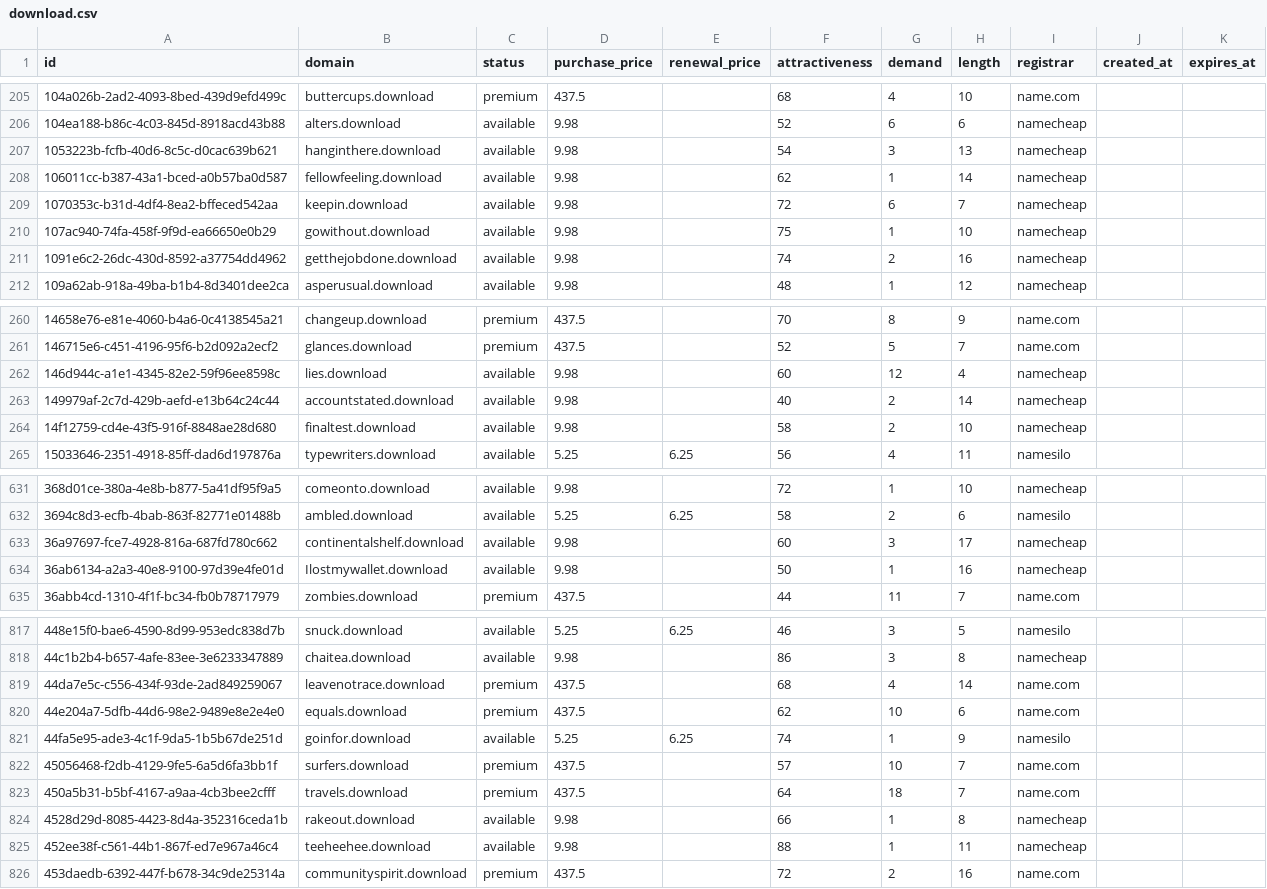
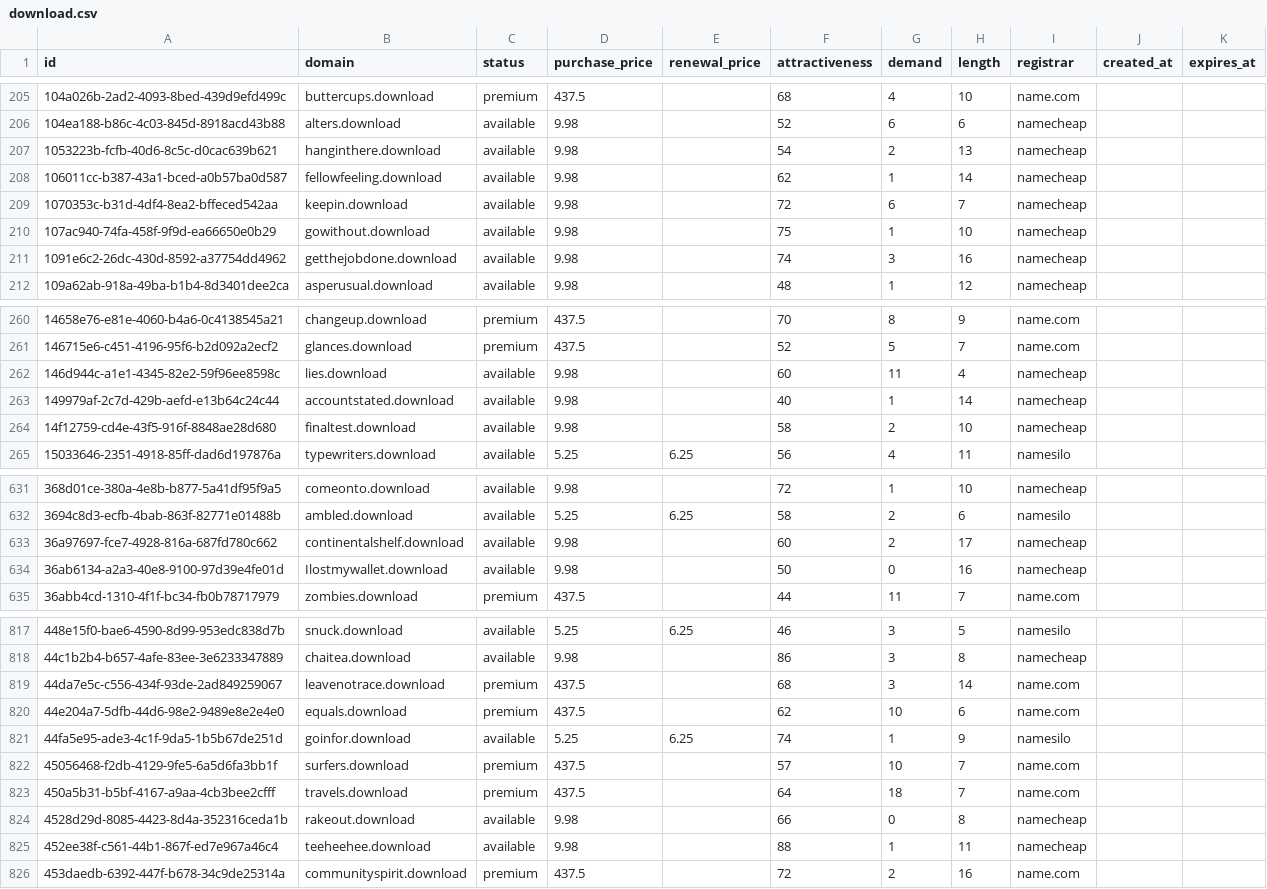
Before and after one commit to UniqueDomains/download-oneword-domains, a CSV file: download.csv, drawn as a sheet; only a part is shown, gaps mark what is left out; the diff covers the shown part only.

```diff
--- a/download.csv
+++ b/download.csv
@@ -206,3 +206,3 @@ id,domain,status,purchase_price,renewal_price,attractiveness,demand,length,regis
 104ea188-b86c-4c03-845d-8918acd43b88,alters.download,available,9.98,,52,6,6,namecheap,,
-1053223b-fcfb-40d6-8c5c-d0cac639b621,hanginthere.download,available,9.98,,54,3,13,namecheap,,
+1053223b-fcfb-40d6-8c5c-d0cac639b621,hanginthere.download,available,9.98,,54,2,13,namecheap,,
 106011cc-b387-43a1-bced-a0b57ba0d587,fellowfeeling.download,available,9.98,,62,1,14,namecheap,,
@@ -210,3 +210,3 @@ id,domain,status,purchase_price,renewal_price,attractiveness,demand,length,regis
 107ac940-74fa-458f-9f9d-ea66650e0b29,gowithout.download,available,9.98,,75,1,10,namecheap,,
-1091e6c2-26dc-430d-8592-a37754dd4962,getthejobdone.download,available,9.98,,74,2,16,namecheap,,
+1091e6c2-26dc-430d-8592-a37754dd4962,getthejobdone.download,available,9.98,,74,3,16,namecheap,,
 109a62ab-918a-49ba-b1b4-8d3401dee2ca,asperusual.download,available,9.98,,48,1,12,namecheap,,
@@ -261,4 +261,4 @@ id,domain,status,purchase_price,renewal_price,attractiveness,demand,length,regis
 146715e6-c451-4196-95f6-b2d092a2ecf2,glances.download,premium,437.5,,52,5,7,name.com,,
-146d944c-a1e1-4345-82e2-59f96ee8598c,lies.download,available,9.98,,60,12,4,namecheap,,
-149979af-2c7d-429b-aefd-e13b64c24c44,accountstated.download,available,9.98,,40,2,14,namecheap,,
+146d944c-a1e1-4345-82e2-59f96ee8598c,lies.download,available,9.98,,60,11,4,namecheap,,
+149979af-2c7d-429b-aefd-e13b64c24c44,accountstated.download,available,9.98,,40,1,14,namecheap,,
 14f12759-cd4e-43f5-916f-8848ae28d680,finaltest.download,available,9.98,,58,2,10,namecheap,,
@@ -632,4 +632,4 @@ id,domain,status,purchase_price,renewal_price,attractiveness,demand,length,regis
 3694c8d3-ecfb-4bab-863f-82771e01488b,ambled.download,available,5.25,6.25,58,2,6,namesilo,,
-36a97697-fce7-4928-816a-687fd780c662,continentalshelf.download,available,9.98,,60,3,17,namecheap,,
-36ab6134-a2a3-40e8-9100-97d39e4fe01d,Ilostmywallet.download,available,9.98,,50,1,16,namecheap,,
+36a97697-fce7-4928-816a-687fd780c662,continentalshelf.download,available,9.98,,60,2,17,namecheap,,
+36ab6134-a2a3-40e8-9100-97d39e4fe01d,Ilostmywallet.download,available,9.98,,50,0,16,namecheap,,
 36abb4cd-1310-4f1f-bc34-fb0b78717979,zombies.download,premium,437.5,,44,11,7,name.com,,
@@ -818,3 +818,3 @@ id,domain,status,purchase_price,renewal_price,attractiveness,demand,length,regis
 44c1b2b4-b657-4afe-83ee-3e6233347889,chaitea.download,available,9.98,,86,3,8,namecheap,,
-44da7e5c-c556-434f-93de-2ad849259067,leavenotrace.download,premium,437.5,,68,4,14,name.com,,
+44da7e5c-c556-434f-93de-2ad849259067,leavenotrace.download,premium,437.5,,68,3,14,name.com,,
 44e204a7-5dfb-44d6-98e2-9489e8e2e4e0,equals.download,premium,437.5,,62,10,6,name.com,,
@@ -823,3 +823,3 @@ id,domain,status,purchase_price,renewal_price,attractiveness,demand,length,regis
 450a5b31-b5bf-4167-a9aa-4cb3bee2cfff,travels.download,premium,437.5,,64,18,7,name.com,,
-4528d29d-8085-4423-8d4a-352316ceda1b,rakeout.download,available,9.98,,66,1,8,namecheap,,
+4528d29d-8085-4423-8d4a-352316ceda1b,rakeout.download,available,9.98,,66,0,8,namecheap,,
 452ee38f-c561-44b1-867f-ed7e967a46c4,teeheehee.download,available,9.98,,88,1,11,namecheap,,
```
Also changed, not shown: 47 edited cells elsewhere in this file, 4 other files.
